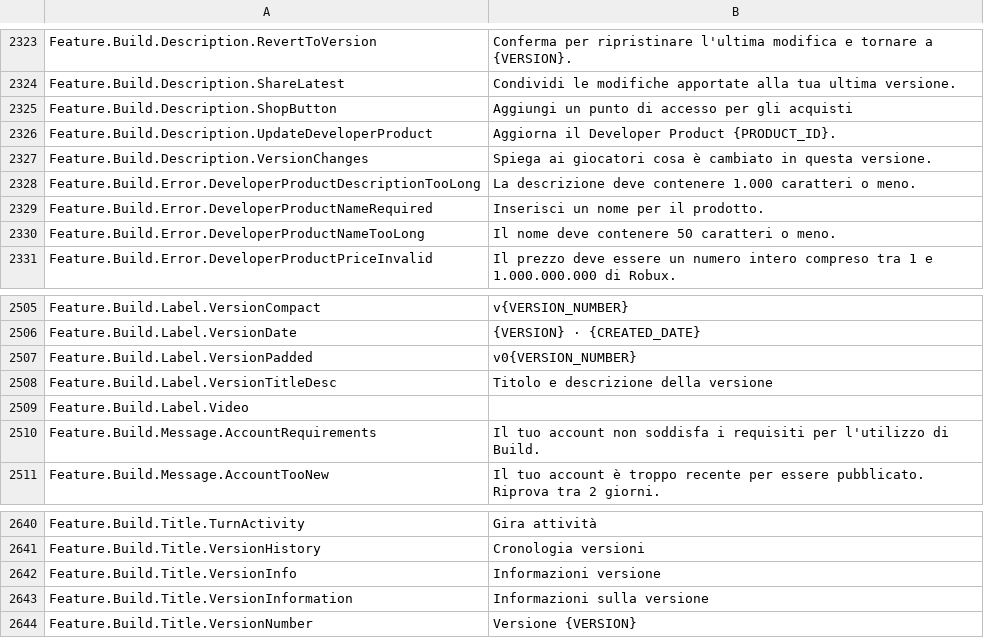
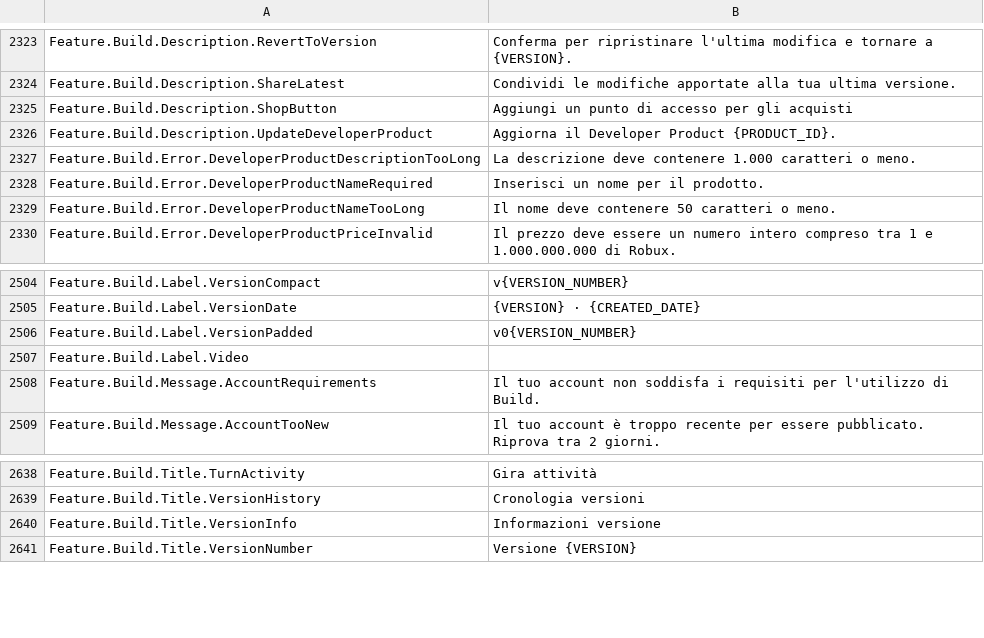
Before and after one commit to EliCauvert/Roblox-Datamining, a CSV file: UniversalApp/Locales/Common/it-it.csv, drawn as a sheet; only a part is shown, gaps mark what is left out; the diff names each change by its address in the sheet, - before the commit and + after, or states it on an @@ line.

```diff
--- a/UniversalApp/Locales/Common/it-it.csv
+++ b/UniversalApp/Locales/Common/it-it.csv
-row 2327: Feature.Build.Description.VersionChanges | Spiega ai giocatori cosa è cambiato in questa versione.
-row 2508: Feature.Build.Label.VersionTitleDesc | Titolo e descrizione della versione
-row 2643: Feature.Build.Title.VersionInformation | Informazioni sulla versione
```
Also changed, not shown: UniversalApp/Locales/Common/fr-fr.csv, UniversalApp/Locales/Common/hi-in.csv, 18 other files.
